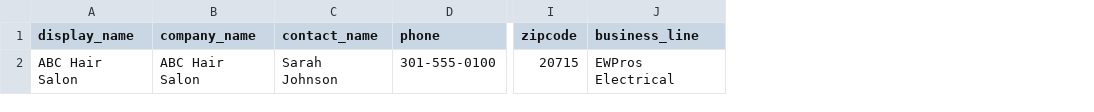
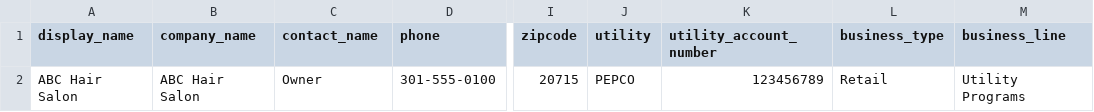
Before and after one commit to mjmlights57/Audit, a CSV file: CRM-CUSTOMER-IMPORT-TEMPLATE.csv, drawn as a sheet; only a part is shown, gaps mark what is left out; addresses are those after the commit; the diff names each change by its address in the sheet, - before the commit and + after, or states it on an @@ line.

```diff
--- a/CRM-CUSTOMER-IMPORT-TEMPLATE.csv
+++ b/CRM-CUSTOMER-IMPORT-TEMPLATE.csv
+column J (utility), row 2: PEPCO
+column K (utility_account_number), row 2: 123456789
+column L (business_type), row 2: Retail
-C2 (contact_name): Sarah Johnson
+C2 (contact_name): Owner
-M2 (business_line): EWPros Electrical
+M2 (business_line): Utility Programs
```
Also changed, not shown: 13 other files.
